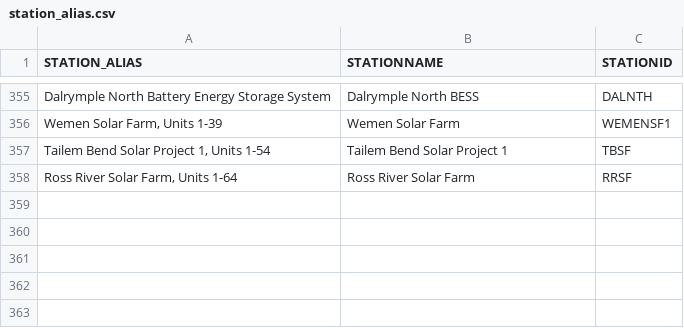
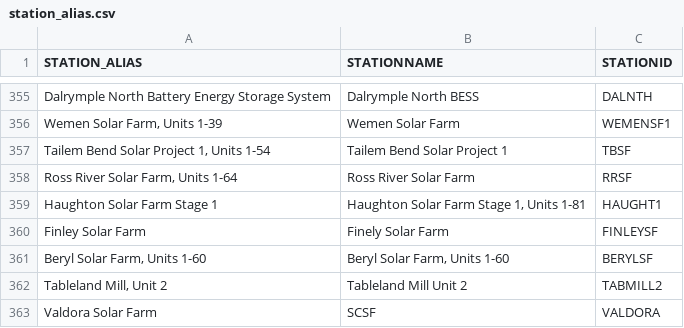
Before and after one commit to dylanjmcconnell/duid_meta, a CSV file: data/station_alias.csv, drawn as a sheet; only a part is shown, gaps mark what is left out; the diff names each change by its address in the sheet, - before the commit and + after, or states it on an @@ line.

Commit message:
Added Valdora / Sunshine Coast, Tableand mill, Finley SF, Haughton SF, Beryl SF

```diff
--- a/data/station_alias.csv
+++ b/data/station_alias.csv
+row 359: Haughton Solar Farm Stage 1 | Haughton Solar Farm Stage 1, Units 1-81 | HAUGHT1
+row 360: Finley Solar Farm | Finely Solar Farm | FINLEYSF
+row 361: Beryl Solar Farm, Units 1-60 | Beryl Solar Farm, Units 1-60 | BERYLSF
+row 362: Tableland Mill, Unit 2 | Tableland Mill Unit 2 | TABMILL2
+row 363: Valdora Solar Farm | SCSF | VALDORA
```
